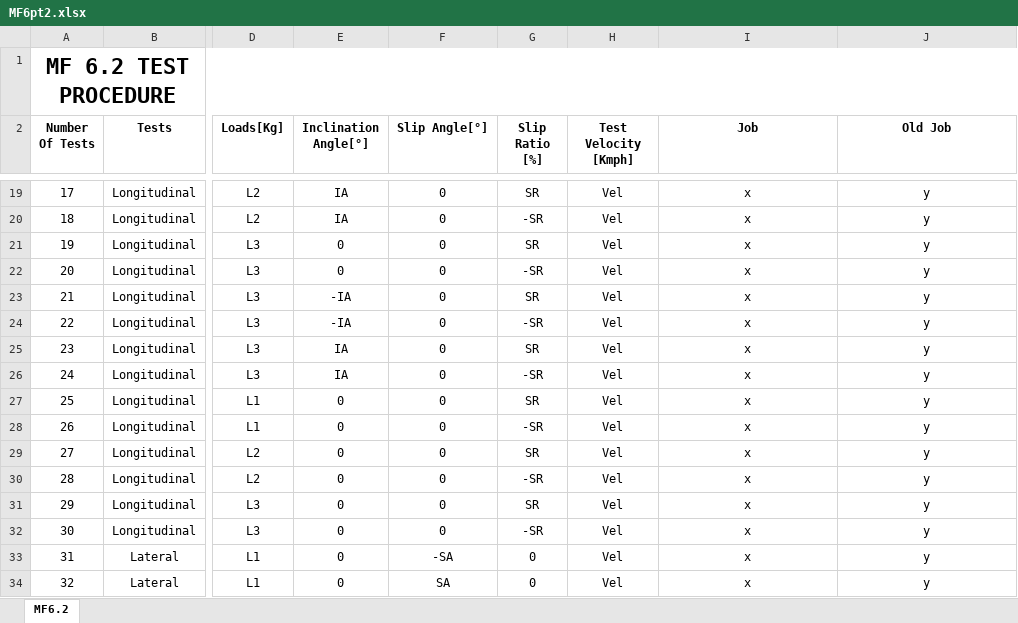
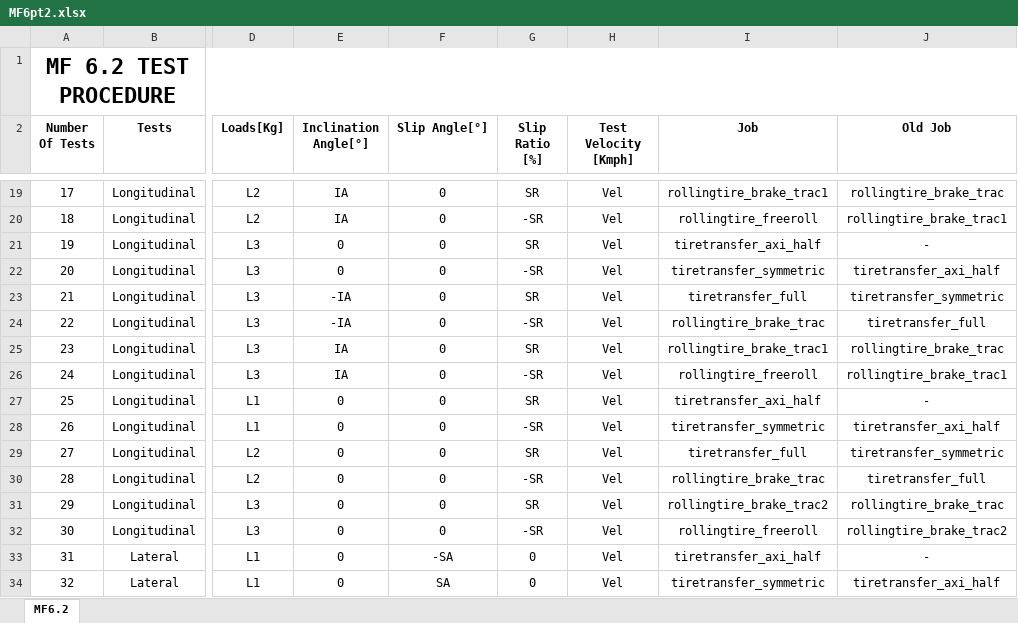
Before and after one commit to ssamiksha009/Apollo-Tyres, an Excel workbook: protocol/MF6pt2.xlsx, sheet MF6.2, drawn as a sheet; only a part is shown, gaps mark what is left out; values as stored, in another font and other column widths than the file's, no borders; the diff covers the shown part only; the diff names each change by its address in the sheet, - before the commit and + after, or states it on an @@ line.

```diff
--- a/protocol/MF6pt2.xlsx (sheet MF6.2)
+++ b/protocol/MF6pt2.xlsx (sheet MF6.2)
-I19 (Job): x
+I19 (Job): rollingtire_brake_trac1
-J19 (Old Job): y
+J19 (Old Job): rollingtire_brake_trac
-I20 (Job): x
+I20 (Job): rollingtire_freeroll
-J20 (Old Job): y
+J20 (Old Job): rollingtire_brake_trac1
-I21 (Job): x
+I21 (Job): tiretransfer_axi_half
-J21 (Old Job): y
+J21 (Old Job): -
-I22 (Job): x
+I22 (Job): tiretransfer_symmetric
-J22 (Old Job): y
+J22 (Old Job): tiretransfer_axi_half
-I23 (Job): x
+I23 (Job): tiretransfer_full
-J23 (Old Job): y
+J23 (Old Job): tiretransfer_symmetric
-I24 (Job): x
+I24 (Job): rollingtire_brake_trac
-J24 (Old Job): y
+J24 (Old Job): tiretransfer_full
-I25 (Job): x
+I25 (Job): rollingtire_brake_trac1
-J25 (Old Job): y
+J25 (Old Job): rollingtire_brake_trac
-I26 (Job): x
+I26 (Job): rollingtire_freeroll
-J26 (Old Job): y
+J26 (Old Job): rollingtire_brake_trac1
-I27 (Job): x
+I27 (Job): tiretransfer_axi_half
-J27 (Old Job): y
+J27 (Old Job): -
-I28 (Job): x
+I28 (Job): tiretransfer_symmetric
-J28 (Old Job): y
+J28 (Old Job): tiretransfer_axi_half
-I29 (Job): x
+I29 (Job): tiretransfer_full
-J29 (Old Job): y
+J29 (Old Job): tiretransfer_symmetric
-I30 (Job): x
+I30 (Job): rollingtire_brake_trac
-J30 (Old Job): y
+J30 (Old Job): tiretransfer_full
-I31 (Job): x
+I31 (Job): rollingtire_brake_trac2
-J31 (Old Job): y
+J31 (Old Job): rollingtire_brake_trac
-I32 (Job): x
+I32 (Job): rollingtire_freeroll
-J32 (Old Job): y
+J32 (Old Job): rollingtire_brake_trac2
-I33 (Job): x
+I33 (Job): tiretransfer_axi_half
-J33 (Old Job): y
+J33 (Old Job): -
-I34 (Job): x
+I34 (Job): tiretransfer_symmetric
-J34 (Old Job): y
+J34 (Old Job): tiretransfer_axi_half
```
Also changed, not shown: 208 edited cells elsewhere in this sheet, 23 other files.
